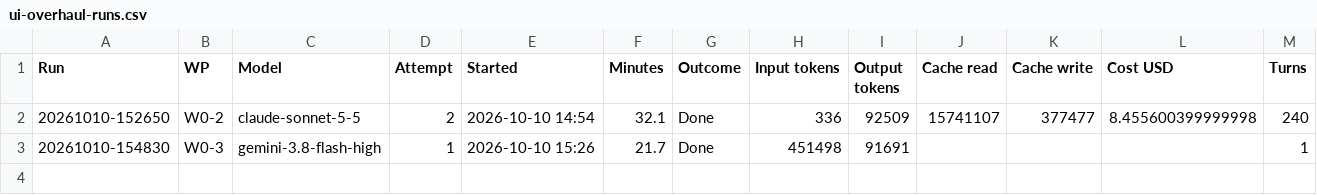
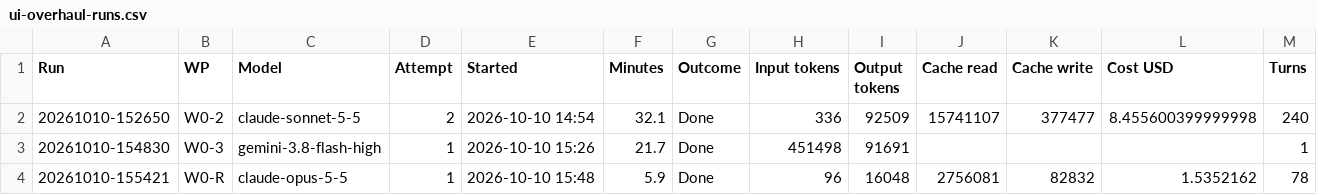
Before and after one commit to NexCardel/Project_Sera, a CSV file: Mockups/overhaul/ui-overhaul-runs.csv, drawn as a sheet; only a part is shown; rows hold the shown columns only; the diff names each change by its address in the sheet, - before the commit and + after, or states it on an @@ line.

```diff
--- a/Mockups/overhaul/ui-overhaul-runs.csv
+++ b/Mockups/overhaul/ui-overhaul-runs.csv
+row 4: 20261010-155421 | W0-R | claude-opus-5-5 | 1 | 2026-10-10 15:48 | 5.9 | Done | 96 | 16048 | 2756081 | 82832 | 1.5352162 | 78
```
Also changed, not shown: Mockups/overhaul/ui-overhaul-decisions.csv, Mockups/overhaul/ui-overhaul-status.csv, 5 other files.
